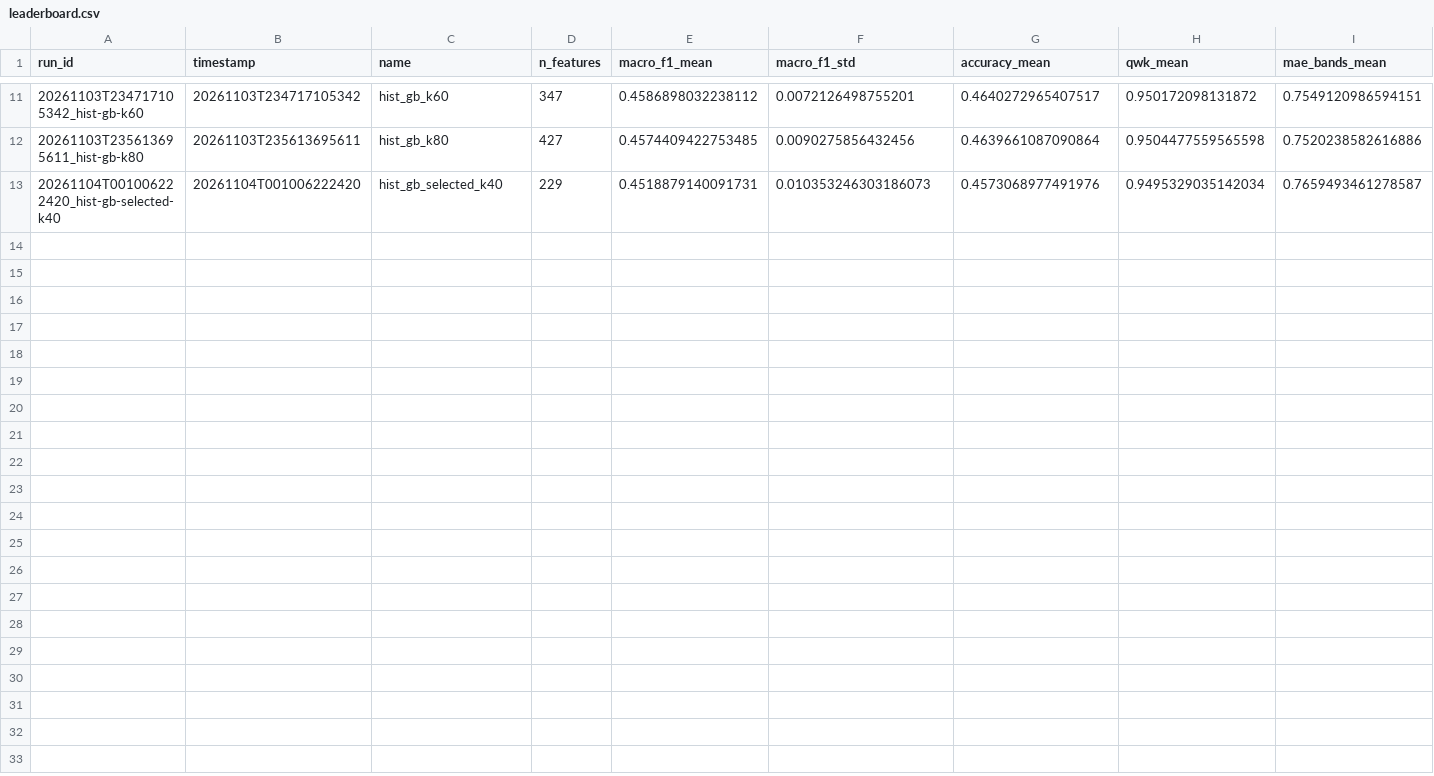
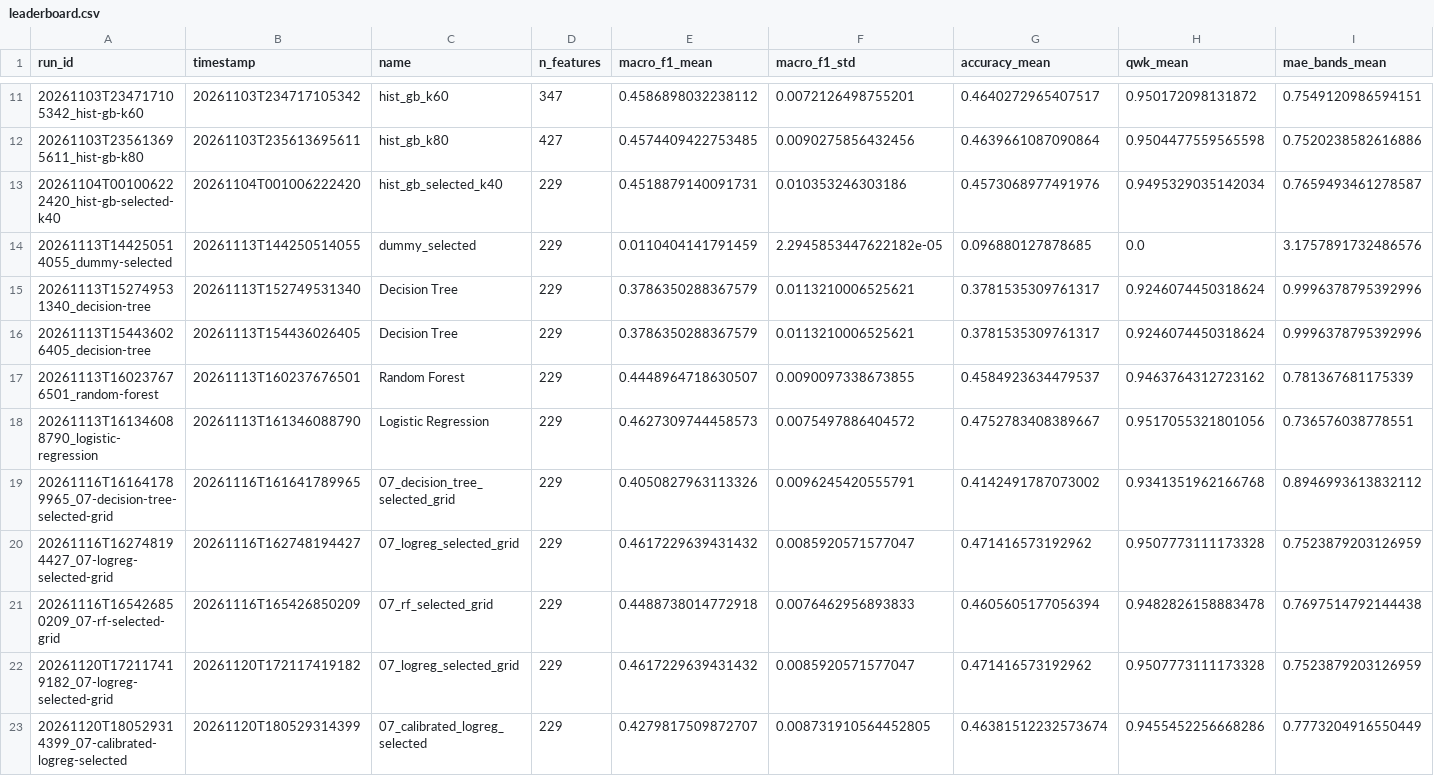
Before and after one commit to isaias-dias-machado/daa, a CSV file: outputs/leaderboard.csv, drawn as a sheet; only a part is shown, gaps mark what is left out; rows hold the shown columns only; the diff names each change by its address in the sheet, - before the commit and + after, or states it on an @@ line.

```diff
--- a/outputs/leaderboard.csv
+++ b/outputs/leaderboard.csv
-F13 (macro_f1_std): 0.010353246303186073
+F13 (macro_f1_std): 0.010353246303186
+row 14: 20261113T144250514055_dummy-selected | 20261113T144250514055 | dummy_selected | 229 | 0.0110404141791459 | 2.2945853447622182e-05 | 0.096880127878685 | 0.0 | 3.1757891732486576
+row 15: 20261113T152749531340_decision-tree | 20261113T152749531340 | Decision Tree | 229 | 0.3786350288367579 | 0.0113210006525621 | 0.3781535309761317 | 0.9246074450318624 | 0.9996378795392996
+row 16: 20261113T154436026405_decision-tree | 20261113T154436026405 | Decision Tree | 229 | 0.3786350288367579 | 0.0113210006525621 | 0.3781535309761317 | 0.9246074450318624 | 0.9996378795392996
+row 17: 20261113T160237676501_random-forest | 20261113T160237676501 | Random Forest | 229 | 0.4448964718630507 | 0.0090097338673855 | 0.4584923634479537 | 0.9463764312723162 | 0.781367681175339
+row 18: 20261113T161346088790_logistic-regression | 20261113T161346088790 | Logistic Regression | 229 | 0.4627309744458573 | 0.0075497886404572 | 0.4752783408389667 | 0.9517055321801056 | 0.736576038778551
+row 19: 20261116T161641789965_07-decision-tree-selected-grid | 20261116T161641789965 | 07_decision_tree_selected_grid | 229 | 0.4050827963113326 | 0.0096245420555791 | 0.4142491787073002 | 0.9341351962166768 | 0.8946993613832112
+row 20: 20261116T162748194427_07-logreg-selected-grid | 20261116T162748194427 | 07_logreg_selected_grid | 229 | 0.4617229639431432 | 0.0085920571577047 | 0.471416573192962 | 0.9507773111173328 | 0.7523879203126959
+row 21: 20261116T165426850209_07-rf-selected-grid | 20261116T165426850209 | 07_rf_selected_grid | 229 | 0.4488738014772918 | 0.0076462956893833 | 0.4605605177056394 | 0.9482826158883478 | 0.7697514792144438
+row 22: 20261120T172117419182_07-logreg-selected-grid | 20261120T172117419182 | 07_logreg_selected_grid | 229 | 0.4617229639431432 | 0.0085920571577047 | 0.471416573192962 | 0.9507773111173328 | 0.7523879203126959
+row 23: 20261120T180529314399_07-calibrated-logreg-selected | 20261120T180529314399 | 07_calibrated_logreg_selected | 229 | 0.4279817509872707 | 0.008731910564452805 | 0.46381512232573674 | 0.9455452256668286 | 0.7773204916550449
```
Also changed, not shown: 11 other files.
